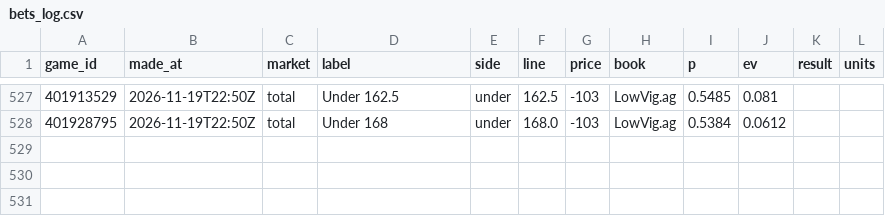
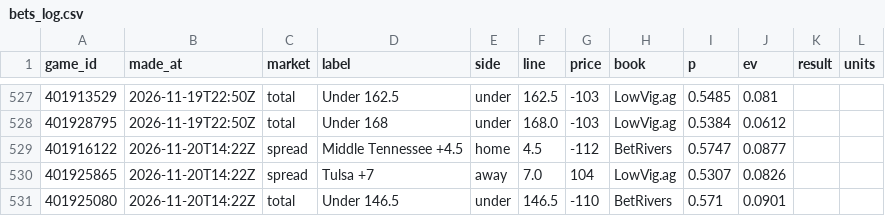
Before and after one commit to cjdonnelly21-afk/Hardwood-model, a CSV file: data/bets_log.csv, drawn as a sheet; only a part is shown, gaps mark what is left out.

```diff
--- a/data/bets_log.csv
+++ b/data/bets_log.csv
@@ -528 +528,4 @@ game_id,made_at,market,label,side,line,price,book,p,ev,result,units
 401928795,2026-11-19T22:50Z,total,Under 168,under,168.0,-103,LowVig.ag,0.5384,0.0612,,
+401916122,2026-11-20T14:22Z,spread,Middle Tennessee +4.5,home,4.5,-112,BetRivers,0.5747,0.0877,,
+401925865,2026-11-20T14:22Z,spread,Tulsa +7,away,7.0,104,LowVig.ag,0.5307,0.0826,,
+401925080,2026-11-20T14:22Z,total,Under 146.5,under,146.5,-110,BetRivers,0.571,0.0901,,
```
Also changed, not shown: 2 other files.
